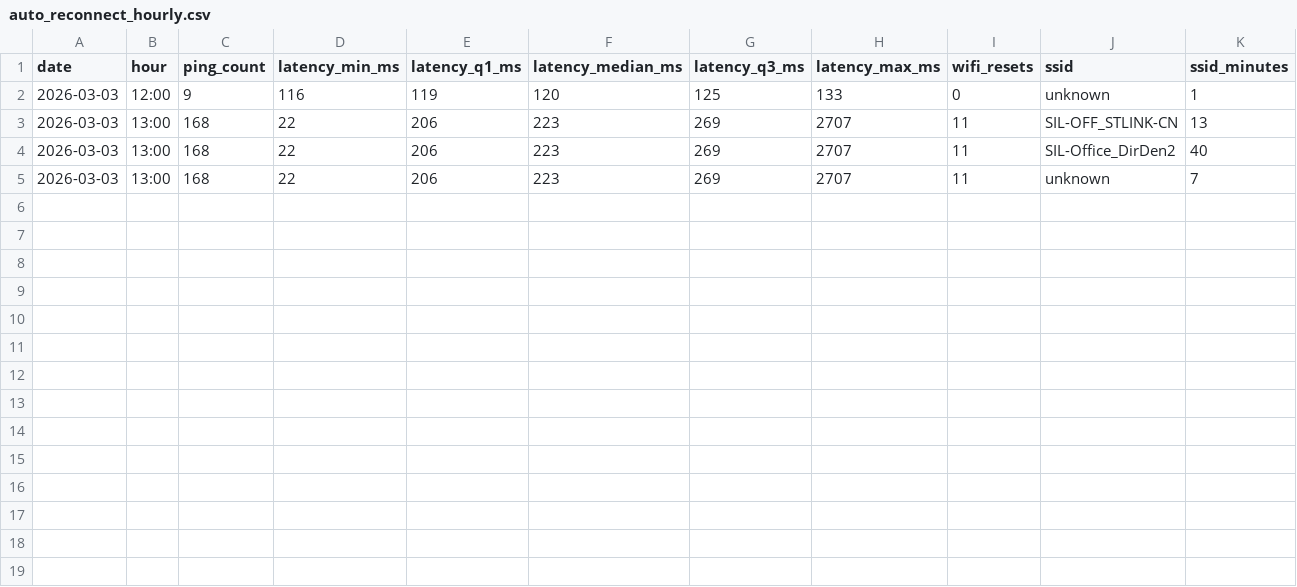
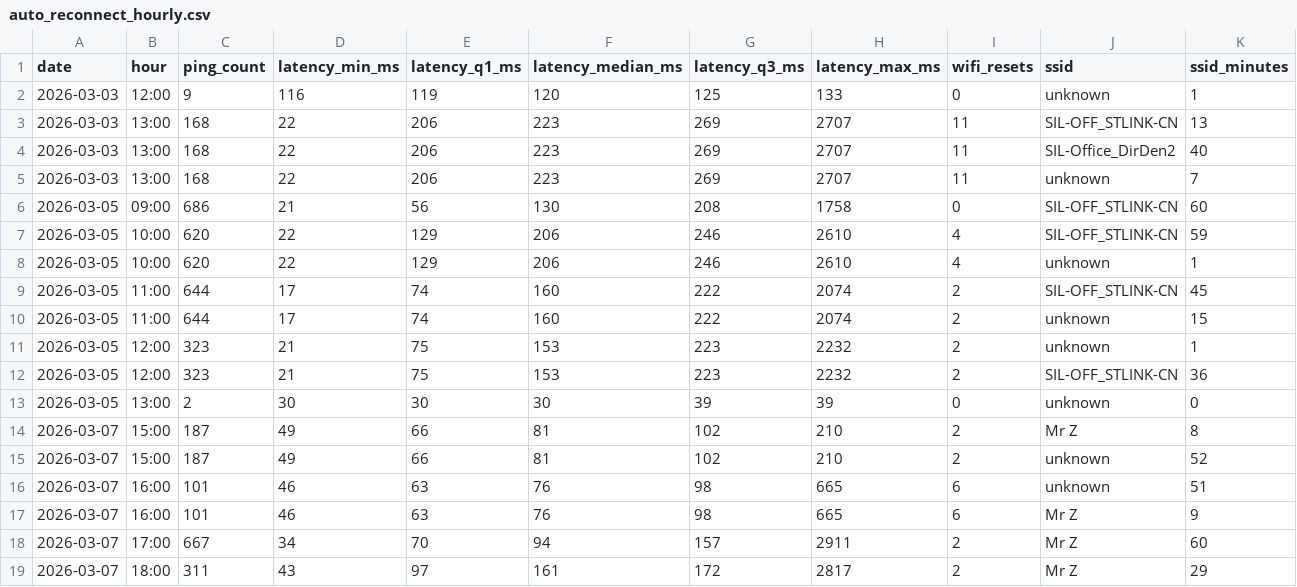
Before and after one commit to yoderz/autoReconnect, a CSV file: auto_reconnect_hourly.csv, drawn as a sheet.

```diff
--- a/auto_reconnect_hourly.csv
+++ b/auto_reconnect_hourly.csv
@@ -5 +5,15 @@ date,hour,ping_count,latency_min_ms,latency_q1_ms,latency_median_ms,latency_q3_m
 2026-03-03,13:00,168,22,206,223,269,2707,11,unknown,7
+2026-03-05,09:00,686,21,56,130,208,1758,0,SIL-OFF_STLINK-CN,60
+2026-03-05,10:00,620,22,129,206,246,2610,4,SIL-OFF_STLINK-CN,59
+2026-03-05,10:00,620,22,129,206,246,2610,4,unknown,1
+2026-03-05,11:00,644,17,74,160,222,2074,2,SIL-OFF_STLINK-CN,45
+2026-03-05,11:00,644,17,74,160,222,2074,2,unknown,15
+2026-03-05,12:00,323,21,75,153,223,2232,2,unknown,1
+2026-03-05,12:00,323,21,75,153,223,2232,2,SIL-OFF_STLINK-CN,36
+2026-03-05,13:00,2,30,30,30,39,39,0,unknown,0
+2026-03-07,15:00,187,49,66,81,102,210,2,Mr Z,8
+2026-03-07,15:00,187,49,66,81,102,210,2,unknown,52
+2026-03-07,16:00,101,46,63,76,98,665,6,unknown,51
+2026-03-07,16:00,101,46,63,76,98,665,6,Mr Z,9
+2026-03-07,17:00,667,34,70,94,157,2911,2,Mr Z,60
+2026-03-07,18:00,311,43,97,161,172,2817,2,Mr Z,29
```
Also changed, not shown: 1 other file.
